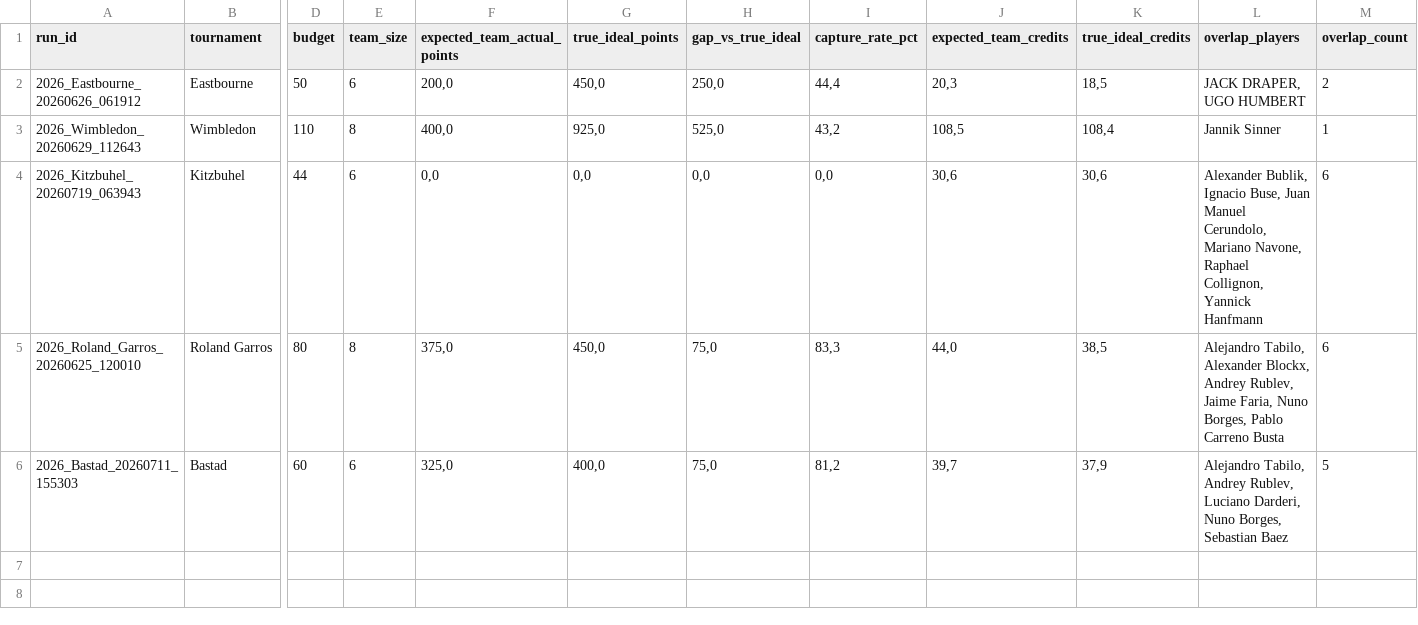
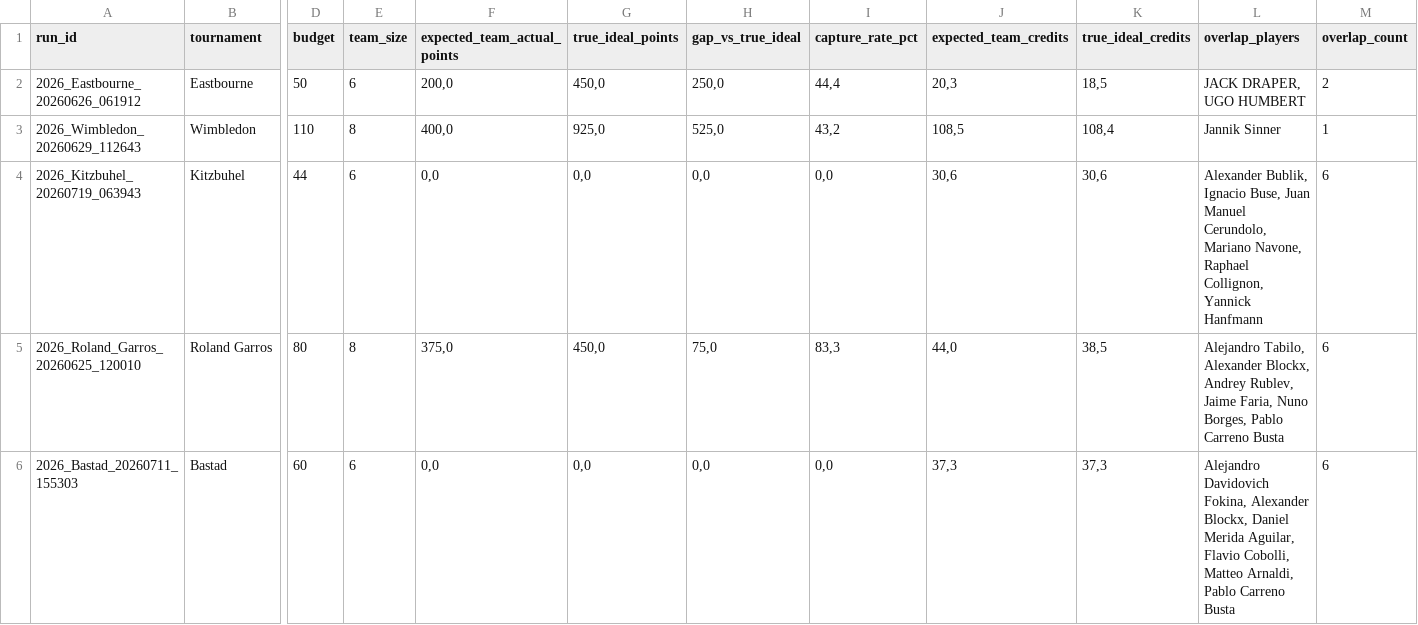
Before and after one commit to fmldavideesposito-blip/smash-it-model-lab, a CSV file: data/capture_rate_history.csv, drawn as a sheet; only a part is shown, gaps mark what is left out; the diff names each change by its address in the sheet, - before the commit and + after, or states it on an @@ line.

Commit message:
Update Capture Rate History 2026-07-21 07:58:03.177680

```diff
--- a/data/capture_rate_history.csv
+++ b/data/capture_rate_history.csv
-F6 (expected_team_actual_points): 325,0
+F6 (expected_team_actual_points): 0,0
-G6 (true_ideal_points): 400,0
+G6 (true_ideal_points): 0,0
-H6 (gap_vs_true_ideal): 75,0
+H6 (gap_vs_true_ideal): 0,0
-I6 (capture_rate_pct): 81,2
+I6 (capture_rate_pct): 0,0
-J6 (expected_team_credits): 39,7
+J6 (expected_team_credits): 37,3
-K6 (true_ideal_credits): 37,9
+K6 (true_ideal_credits): 37,3
-L6 (overlap_players): Alejandro Tabilo, Andrey Rublev, Luciano Darderi, Nuno Borges, Sebastian Baez
+L6 (overlap_players): Alejandro Davidovich Fokina, Alexander Blockx, Daniel Merida Aguilar, Flavio Cobolli, Matteo Arnaldi, Pablo Carreno Busta
-M6 (overlap_count): 5
+M6 (overlap_count): 6
```
